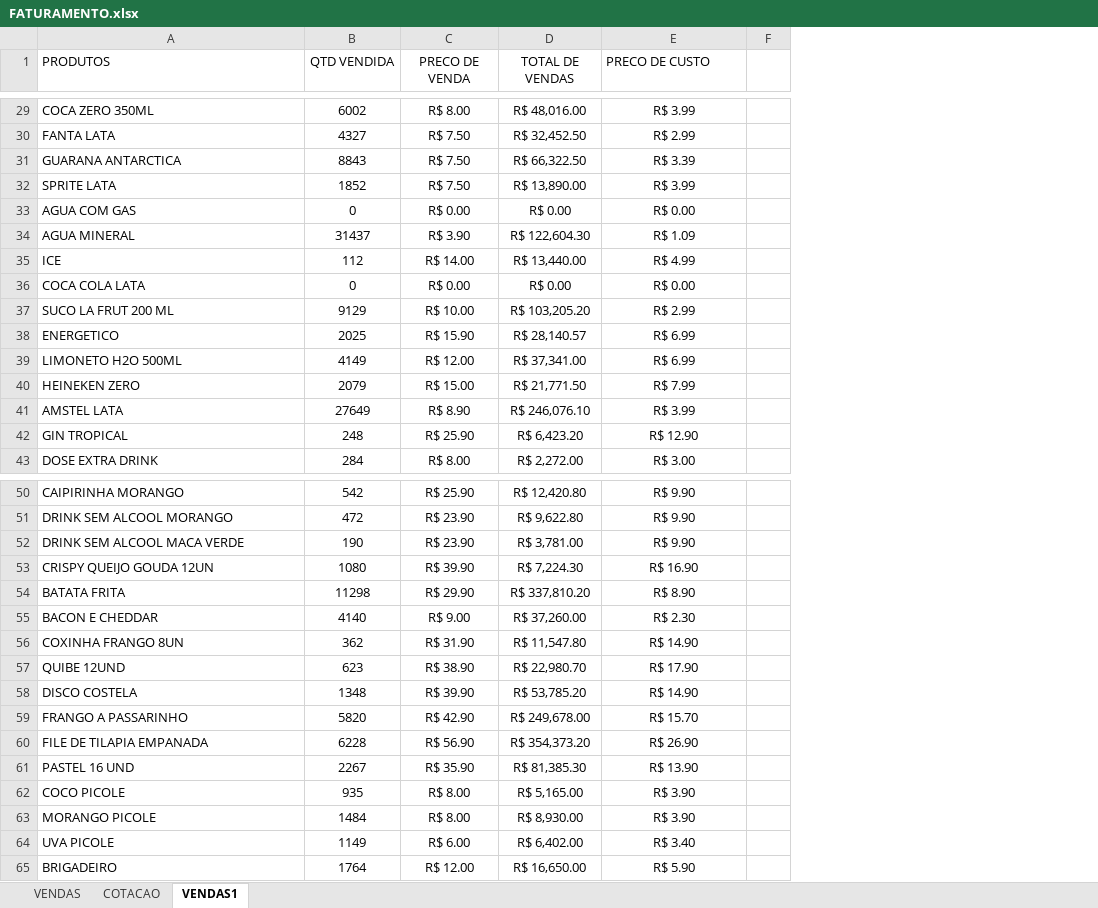
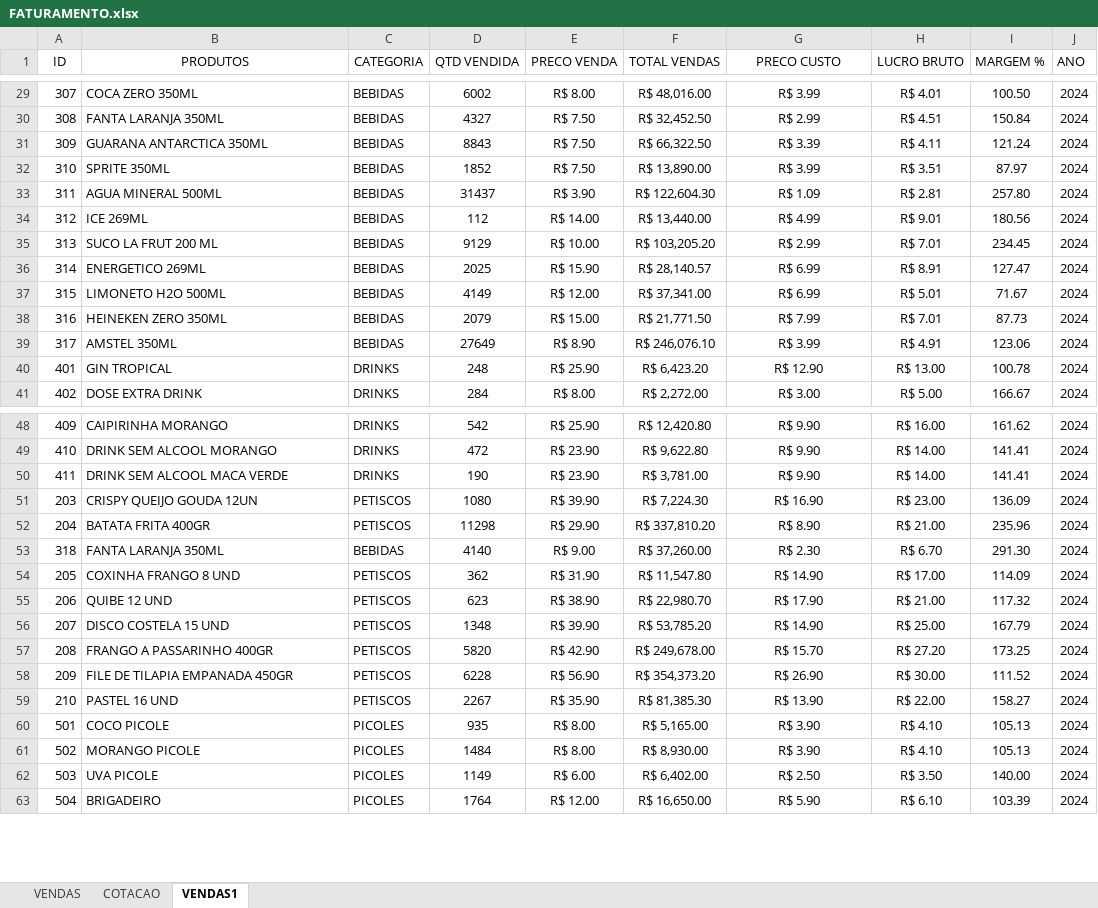
Before and after one commit to jmkwiki/Projeto-Profissional-de-Analise-de-Dados-Bora-Pescar, an Excel workbook: FATURAMENTO.xlsx, sheet VENDAS1, drawn as a sheet; only a part is shown, gaps mark what is left out; values as stored, in another font and other column widths than the file's, no borders; charts and pictures and table styles not drawn; removed rows and columns are numbered as before the commit, all else as after; the diff covers the shown part only; the diff names each change by its address in the sheet, - before the commit and + after, or states it on an @@ line.

```diff
--- a/FATURAMENTO.xlsx (sheet VENDAS1)
+++ b/FATURAMENTO.xlsx (sheet VENDAS1)
+column A (ID), rows 29-41: 307 | 308 | 309 | 310 | 311 | 312 | 313 | 314 | 315 | 316 | 317 | 401 | 402; rows 48-63: 409 | 410 | 411 | 203 | 204 | 318 | 205 | 206 | 207 | 208 | 209 | 210 | 501 | 502 | 503 | 504
+column C (CATEGORIA), rows 29-41: BEBIDAS | BEBIDAS | BEBIDAS | BEBIDAS | BEBIDAS | BEBIDAS | BEBIDAS | BEBIDAS | BEBIDAS | BEBIDAS | BEBIDAS | DRINKS | DRINKS; rows 48-63: DRINKS | DRINKS | DRINKS | PETISCOS | PETISCOS | BEBIDAS | PETISCOS | PETISCOS | PETISCOS | PETISCOS | PETISCOS | PETISCOS | PICOLES | PICOLES | PICOLES | PICOLES
-column F, empty
+column H (LUCRO BRUTO), rows 29-41: R$ 4.01 | R$ 4.51 | R$ 4.11 | R$ 3.51 | R$ 2.81 | R$ 9.01 | R$ 7.01 | R$ 8.91 | R$ 5.01 | R$ 7.01 | R$ 4.91 | R$ 13.00 | R$ 5.00; rows 48-63: R$ 16.00 | R$ 14.00 | R$ 14.00 | R$ 23.00 | R$ 21.00 | R$ 6.70 | R$ 17.00 | R$ 21.00 | R$ 25.00 | R$ 27.20 | R$ 30.00 | R$ 22.00 | R$ 4.10 | R$ 4.10 | R$ 3.50 | R$ 6.10
+column I (MARGEM %), rows 29-41: 100.50 | 150.84 | 121.24 | 87.97 | 257.80 | 180.56 | 234.45 | 127.47 | 71.67 | 87.73 | 123.06 | 100.78 | 166.67; rows 48-63: 161.62 | 141.41 | 141.41 | 136.09 | 235.96 | 291.30 | 114.09 | 117.32 | 167.79 | 173.25 | 111.52 | 158.27 | 105.13 | 105.13 | 140.00 | 103.39
+column J (ANO), rows 29-41: all 2024; rows 48-63: all 2024
-B1 alignment: left
+B1 alignment: center
-E1: PRECO DE VENDA
+E1: PRECO VENDA
-F1: TOTAL DE VENDAS
+F1: TOTAL VENDAS
-G1: PRECO DE CUSTO
+G1: PRECO CUSTO
-G1 alignment: left
+G1 alignment: center
-B30 (PRODUTOS): FANTA LATA
+B30 (PRODUTOS): FANTA LARANJA 350ML
-B31 (PRODUTOS): GUARANA ANTARCTICA
+B31 (PRODUTOS): GUARANA ANTARCTICA 350ML
-B32 (PRODUTOS): SPRITE LATA
+B32 (PRODUTOS): SPRITE 350ML
-row 33: AGUA COM GAS | 0 | R$ 0.00 | R$ 0.00 | R$ 0.00
-B33 (PRODUTOS): AGUA MINERAL
+B33 (PRODUTOS): AGUA MINERAL 500ML
-B34 (PRODUTOS): ICE
+B34 (PRODUTOS): ICE 269ML
-row 36: COCA COLA LATA | 0 | R$ 0.00 | R$ 0.00 | R$ 0.00
-B36 (PRODUTOS): ENERGETICO
+B36 (PRODUTOS): ENERGETICO 269ML
-B38 (PRODUTOS): HEINEKEN ZERO
+B38 (PRODUTOS): HEINEKEN ZERO 350ML
-B39 (PRODUTOS): AMSTEL LATA
+B39 (PRODUTOS): AMSTEL 350ML
-B52 (PRODUTOS): BATATA FRITA
+B52 (PRODUTOS): BATATA FRITA 400GR
-B53 (PRODUTOS): BACON E CHEDDAR
+B53 (PRODUTOS): FANTA LARANJA 350ML
-B54 (PRODUTOS): COXINHA FRANGO 8UN
+B54 (PRODUTOS): COXINHA FRANGO 8 UND
-B55 (PRODUTOS): QUIBE 12UND
+B55 (PRODUTOS): QUIBE 12 UND
-B56 (PRODUTOS): DISCO COSTELA
+B56 (PRODUTOS): DISCO COSTELA 15 UND
-B57 (PRODUTOS): FRANGO A PASSARINHO
+B57 (PRODUTOS): FRANGO A PASSARINHO 400GR
-B58 (PRODUTOS): FILE DE TILAPIA EMPANADA
+B58 (PRODUTOS): FILE DE TILAPIA EMPANADA 450GR
-G62 (PRECO CUSTO): R$ 3.40
+G62 (PRECO CUSTO): R$ 2.50
```
Also changed, not shown: 2 removed rows and 30 edited cells elsewhere in this sheet, formulas that keep their value.
